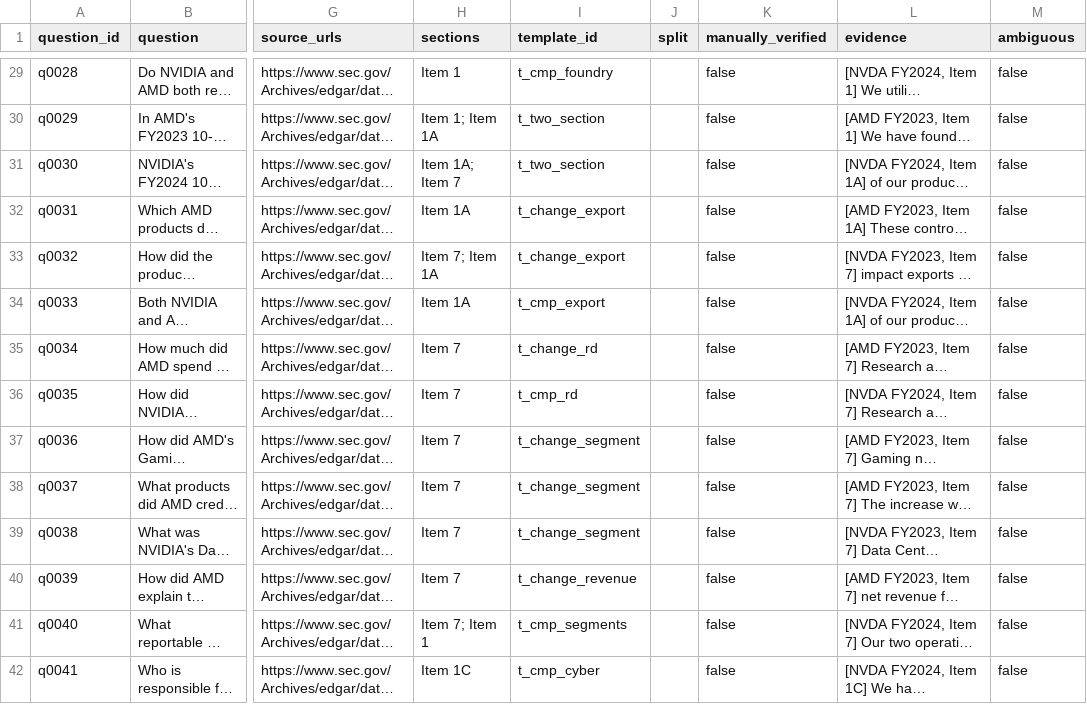
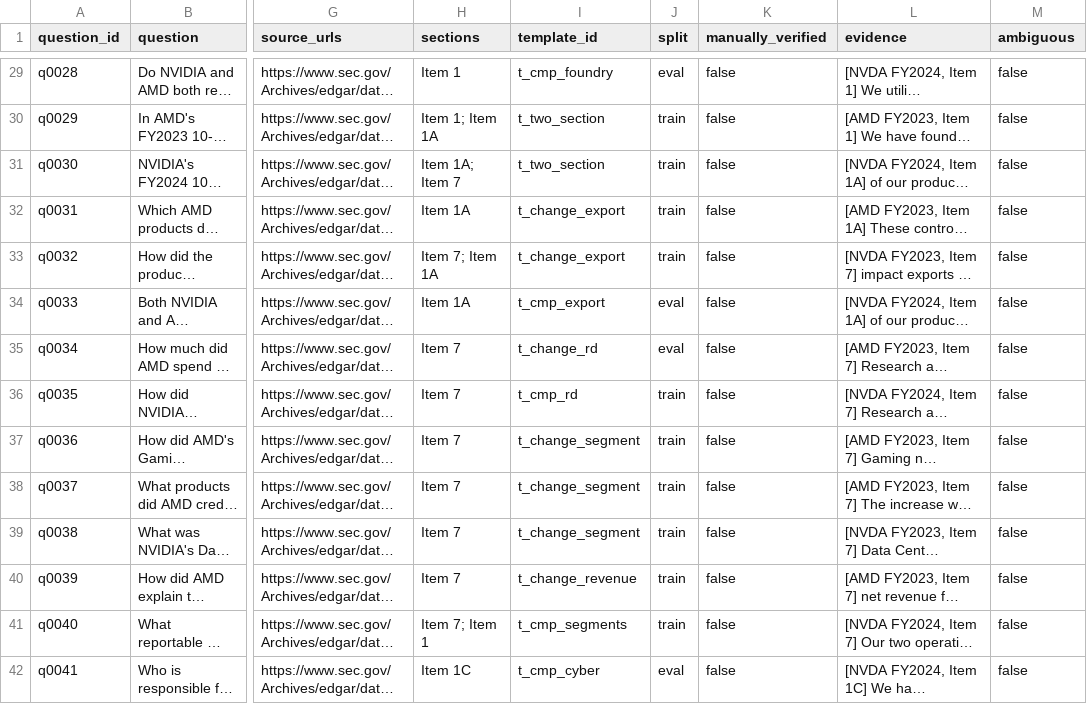
Before and after one commit to ibrahimhamza01/EvidenceRoute, a CSV file: data/questions/questions.csv, drawn as a sheet; only a part is shown, gaps mark what is left out; long unchanged cells end in …; the diff covers the shown part only; the diff names each change by its address in the sheet, - before the commit and + after, or states it on an @@ line.

Commit message:
Add template-grouped train/eval split

```diff
--- a/data/questions/questions.csv
+++ b/data/questions/questions.csv
-J29 (split): (empty)
+J29 (split): eval
-J30:J33 (split): (empty)
+J30:J33 (split): train
-J34:J35 (split): (empty)
+J34:J35 (split): eval
-J36:J41 (split): (empty)
+J36:J41 (split): train
-J42 (split): (empty)
+J42 (split): eval
```
Also changed, not shown: 49 edited cells elsewhere in this file, 2 other files.
